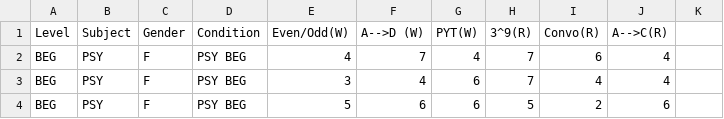
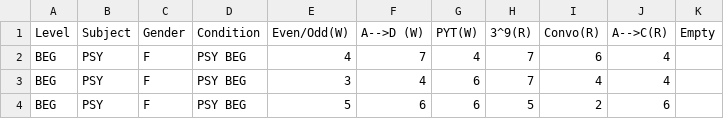
Before and after one commit to trishcavaliero/Are-You-Certain, a CSV file: projectdata.csv, drawn as a sheet; only a part is shown; the diff names each change by its address in the sheet, - before the commit and + after, or states it on an @@ line.

Commit message:
project files

```diff
--- a/projectdata.csv
+++ b/projectdata.csv
-K1: (empty)
+K1: Empty
```
